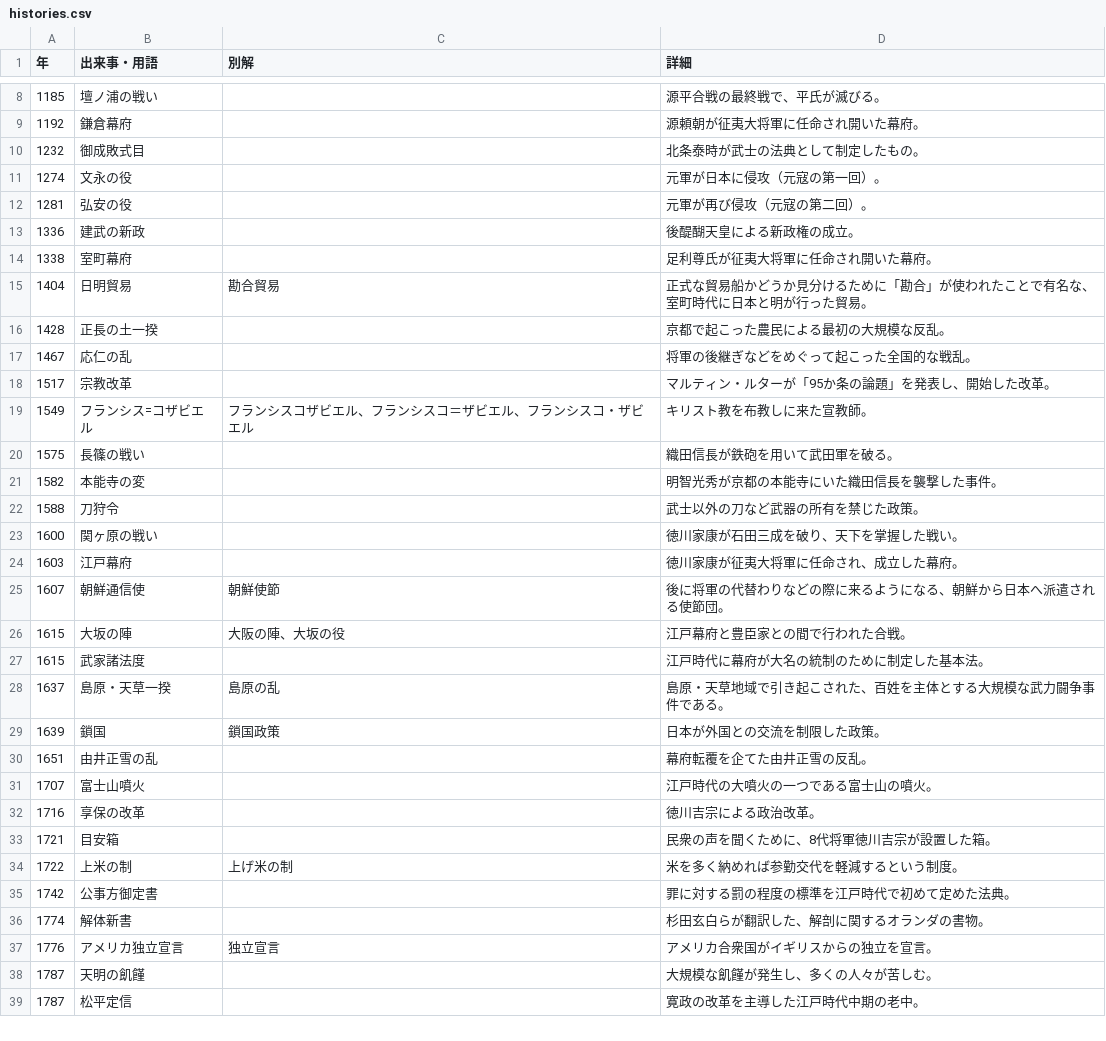
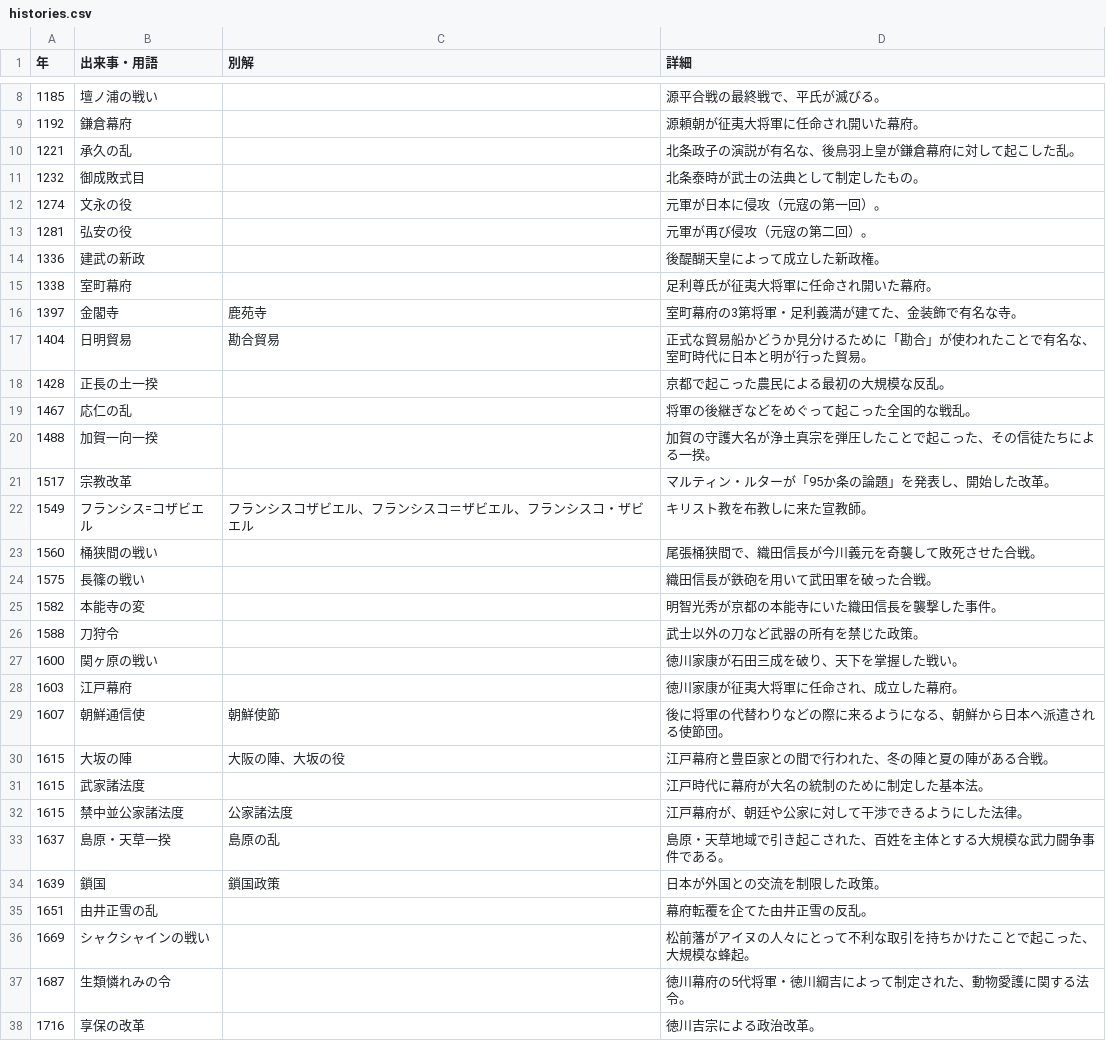
Before and after one commit to kurogee/wordlearning.github.io, a CSV file: history/model/histories.csv, drawn as a sheet; only a part is shown, gaps mark what is left out; the shorter side is filled out with more unchanged rows; the diff covers the shown part only.

```diff
--- a/history/model/histories.csv
+++ b/history/model/histories.csv
@@ -9,2 +9,3 @@
 1192,鎌倉幕府,,源頼朝が征夷大将軍に任命され開いた幕府。
+1221,承久の乱,,北条政子の演説が有名な、後鳥羽上皇が鎌倉幕府に対して起こした乱。
 1232,御成敗式目,,北条泰時が武士の法典として制定したもの。
@@ -12,4 +13,5 @@
 1281,弘安の役,,元軍が再び侵攻（元寇の第二回）。
-1336,建武の新政,,後醍醐天皇による新政権の成立。
+1336,建武の新政,,後醍醐天皇によって成立した新政権。
 1338,室町幕府,,足利尊氏が征夷大将軍に任命され開いた幕府。
+1397,金閣寺,鹿苑寺,室町幕府の3第将軍・足利義満が建てた、金装飾で有名な寺。
 1404,日明貿易,勘合貿易,正式な貿易船かどうか見分けるために「勘合」が使われたことで有名な、室町時代に日本と明が行った貿易。
@@ -17,5 +19,7 @@
 1467,応仁の乱,,将軍の後継ぎなどをめぐって起こった全国的な戦乱。
+1488,加賀一向一揆,,加賀の守護大名が浄土真宗を弾圧したことで起こった、その信徒たちによる一揆。
 1517,宗教改革,,マルティン・ルターが「95か条の論題」を発表し、開始した改革。
 1549,フランシス=コザビエル,フランシスコザビエル、フランシスコ＝ザビエル、フランシスコ・ザビエル,キリスト教を布教しに来た宣教師。
-1575,長篠の戦い,,織田信長が鉄砲を用いて武田軍を破る。
+1560,桶狭間の戦い,,尾張桶狭間で、織田信長が今川義元を奇襲して敗死させた合戦。
+1575,長篠の戦い,,織田信長が鉄砲を用いて武田軍を破った合戦。
 1582,本能寺の変,,明智光秀が京都の本能寺にいた織田信長を襲撃した事件。
@@ -25,4 +29,5 @@
 1607,朝鮮通信使,朝鮮使節,後に将軍の代替わりなどの際に来るようになる、朝鮮から日本へ派遣される使節団。
-1615,大坂の陣,大阪の陣、大坂の役,江戸幕府と豊臣家との間で行われた合戦。
+1615,大坂の陣,大阪の陣、大坂の役,江戸幕府と豊臣家との間で行われた、冬の陣と夏の陣がある合戦。
 1615,武家諸法度,,江戸時代に幕府が大名の統制のために制定した基本法。
+1615,禁中並公家諸法度,公家諸法度,江戸幕府が、朝廷や公家に対して干渉できるようにした法律。
 1637,島原・天草一揆,島原の乱,島原・天草地域で引き起こされた、百姓を主体とする大規模な武力闘争事件である。
@@ -30,3 +35,4 @@
 1651,由井正雪の乱,,幕府転覆を企てた由井正雪の反乱。
-1707,富士山噴火,,江戸時代の大噴火の一つである富士山の噴火。
+1669,シャクシャインの戦い,,松前藩がアイヌの人々にとって不利な取引を持ちかけたことで起こった、大規模な蜂起。
+1687,生類憐れみの令,,徳川幕府の5代将軍・徳川綱吉によって制定された、動物愛護に関する法令。
 1716,享保の改革,,徳川吉宗による政治改革。
```
Also changed, not shown: 12 added rows, 2 removed rows and 17 edited cells elsewhere in this file, 1 other file.
